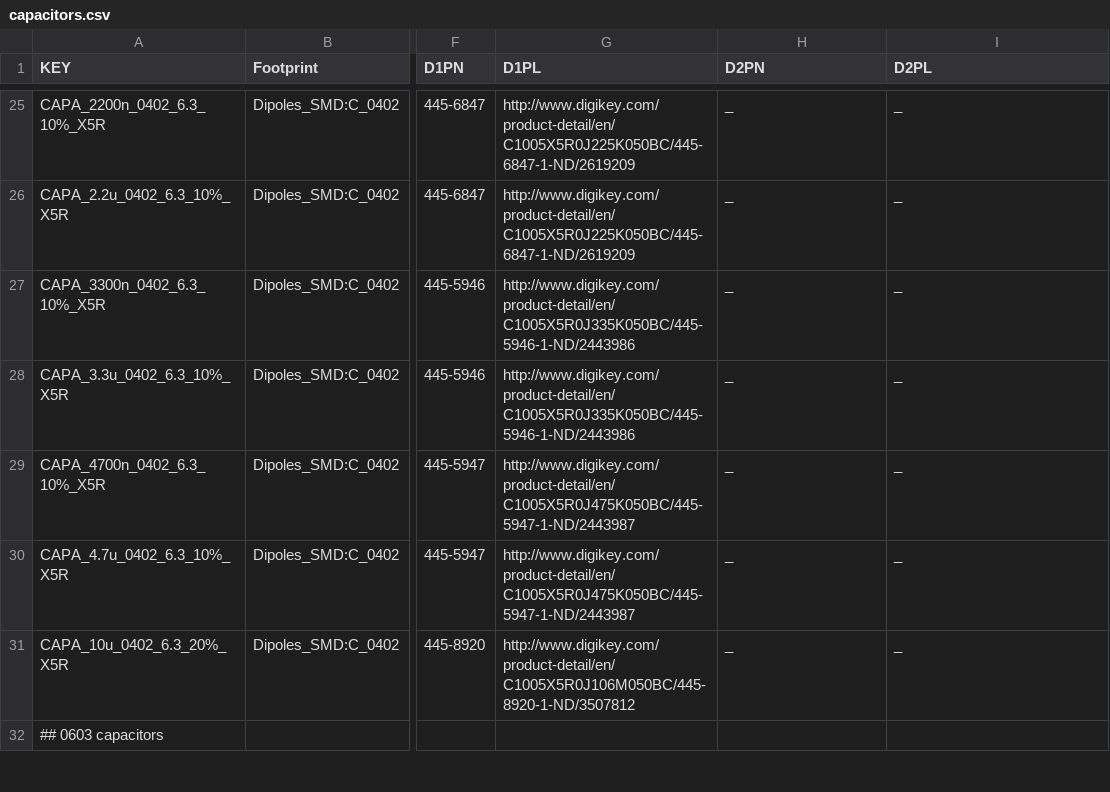
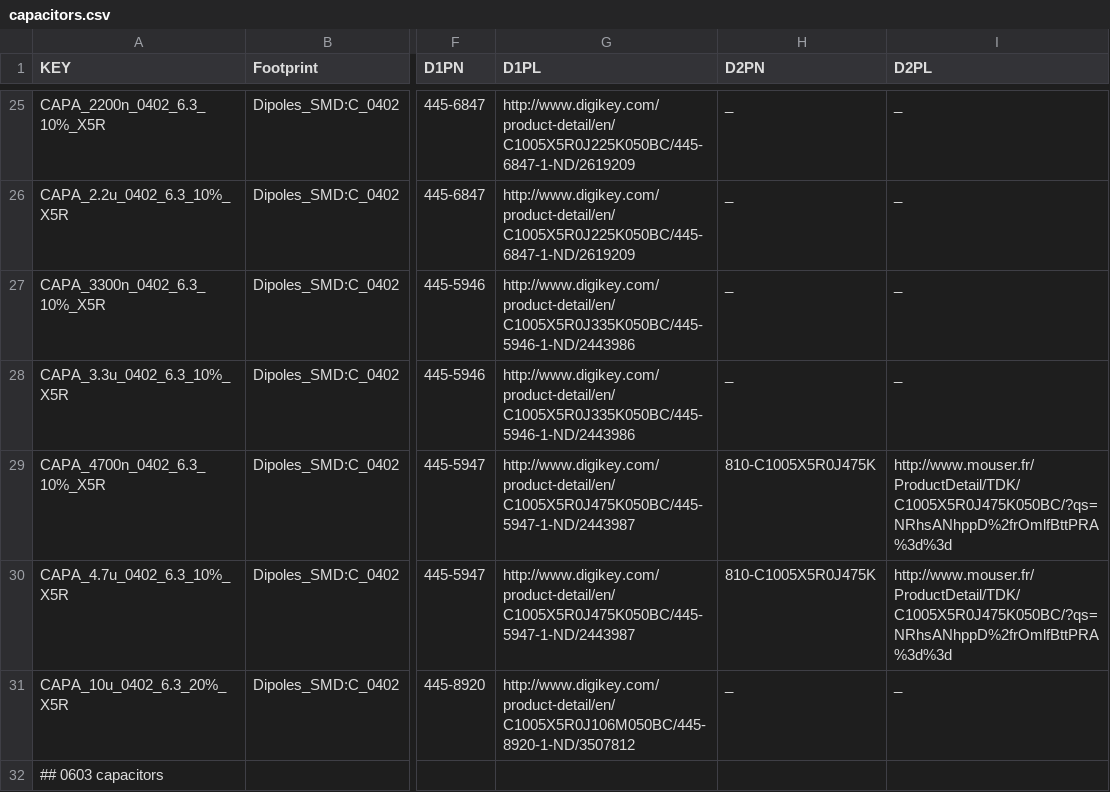
Before and after one commit to osrf/osrf_hw, a CSV file: kicad_scripts/db_files/capacitors.csv, drawn as a sheet; only a part is shown, gaps mark what is left out; the diff names each change by its address in the sheet, - before the commit and + after, or states it on an @@ line.

```diff
--- a/kicad_scripts/db_files/capacitors.csv
+++ b/kicad_scripts/db_files/capacitors.csv
-H29:H30 (D2PN): _
+H29:H30 (D2PN): 810-C1005X5R0J475K
-I29:I30 (D2PL): _
+I29:I30 (D2PL): http://www.mouser.fr/ProductDetail/TDK/C1005X5R0J475K050BC/?qs=NRhsANhppD%2frOmlfBttPRA%3d%3d
```
Also changed, not shown: kicad_scripts/db_files/ICs.csv.
